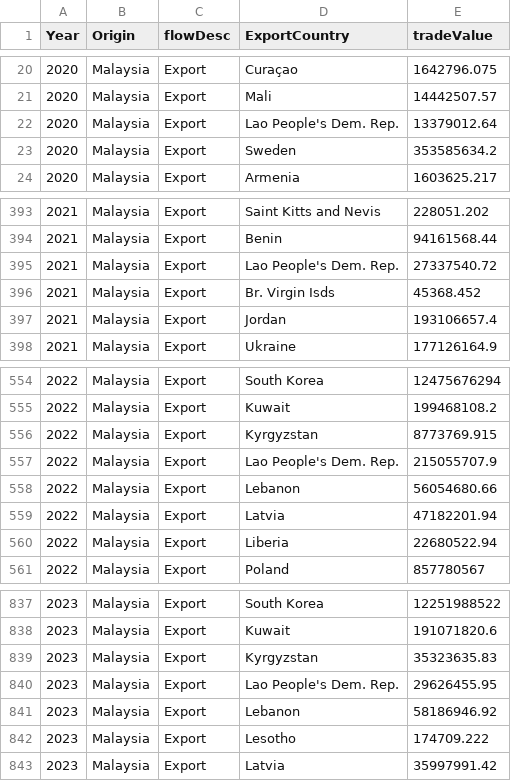
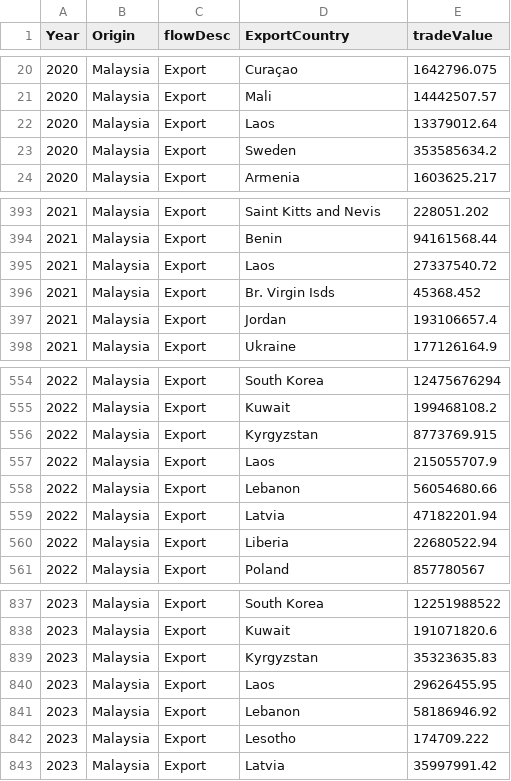
Before and after one commit to ziyingheng0701/FIT3179-A2, a CSV file: MalaysiaExportData.csv, drawn as a sheet; only a part is shown, gaps mark what is left out.

Commit message:
Update MalaysiaExportData.csv

```diff
--- a/MalaysiaExportData.csv
+++ b/MalaysiaExportData.csv
@@ -21,3 +21,3 @@ Year,Origin,flowDesc,ExportCountry,tradeValue
 2020,Malaysia,Export,Mali,14442507.57
-2020,Malaysia,Export,Lao People's Dem. Rep.,13379012.64
+2020,Malaysia,Export,Laos,13379012.64
 2020,Malaysia,Export,Sweden,353585634.2
@@ -394,3 +394,3 @@ Year,Origin,flowDesc,ExportCountry,tradeValue
 2021,Malaysia,Export,Benin,94161568.44
-2021,Malaysia,Export,Lao People's Dem. Rep.,27337540.72
+2021,Malaysia,Export,Laos,27337540.72
 2021,Malaysia,Export,Br. Virgin Isds,45368.452
@@ -556,3 +556,3 @@ Year,Origin,flowDesc,ExportCountry,tradeValue
 2022,Malaysia,Export,Kyrgyzstan,8773769.915
-2022,Malaysia,Export,Lao People's Dem. Rep.,215055707.9
+2022,Malaysia,Export,Laos,215055707.9
 2022,Malaysia,Export,Lebanon,56054680.66
@@ -839,3 +839,3 @@ Year,Origin,flowDesc,ExportCountry,tradeValue
 2023,Malaysia,Export,Kyrgyzstan,35323635.83
-2023,Malaysia,Export,Lao People's Dem. Rep.,29626455.95
+2023,Malaysia,Export,Laos,29626455.95
 2023,Malaysia,Export,Lebanon,58186946.92
```
